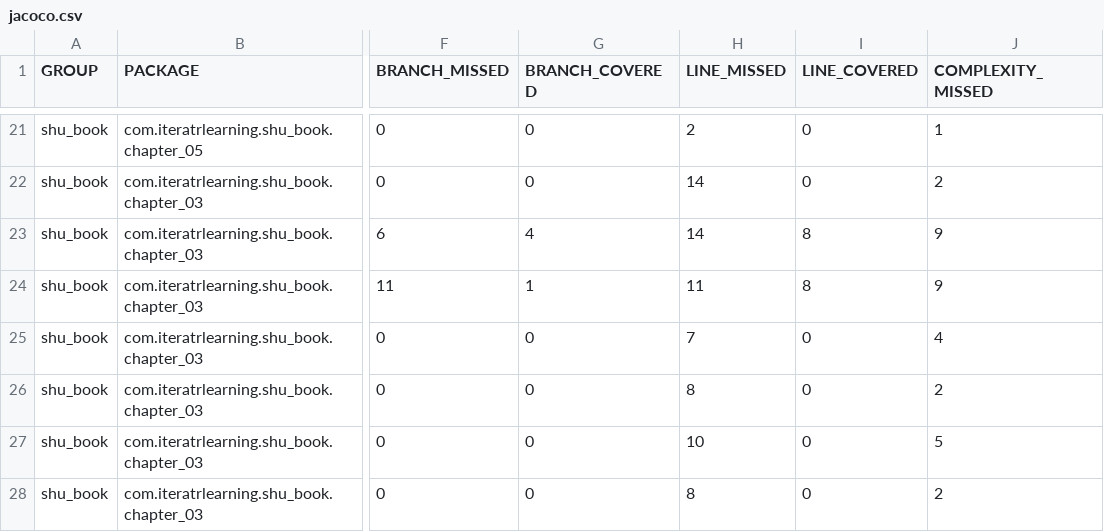
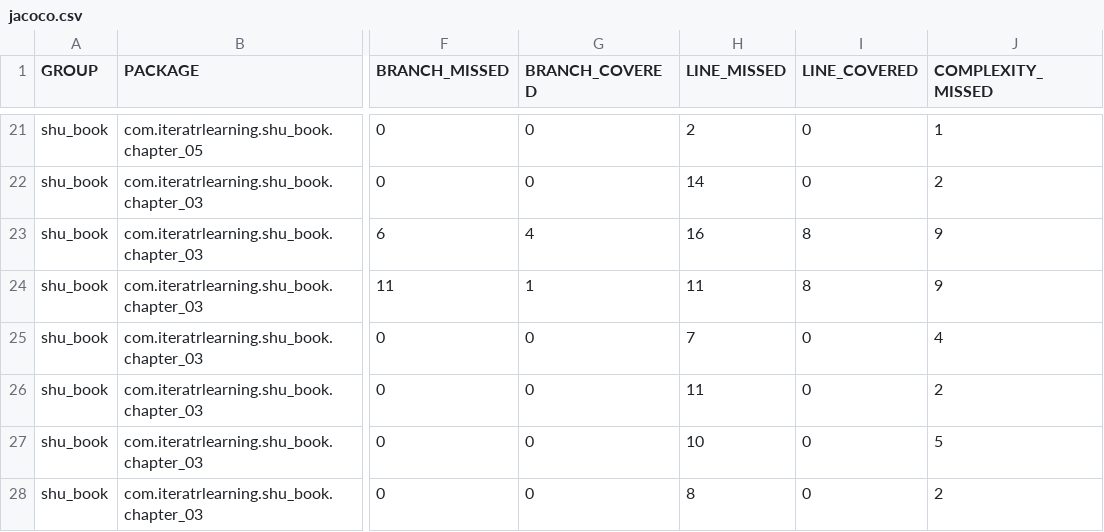
Before and after one commit to jongyeonsim2/Megazone2024_JAVA_shu_book, a CSV file: target/site/jacoco/jacoco.csv, drawn as a sheet; only a part is shown, gaps mark what is left out; the diff names each change by its address in the sheet, - before the commit and + after, or states it on an @@ line.

```diff
--- a/target/site/jacoco/jacoco.csv
+++ b/target/site/jacoco/jacoco.csv
-H23 (LINE_MISSED): 14
+H23 (LINE_MISSED): 16
-H26 (LINE_MISSED): 8
+H26 (LINE_MISSED): 11
```
Also changed, not shown: 40 other files.
